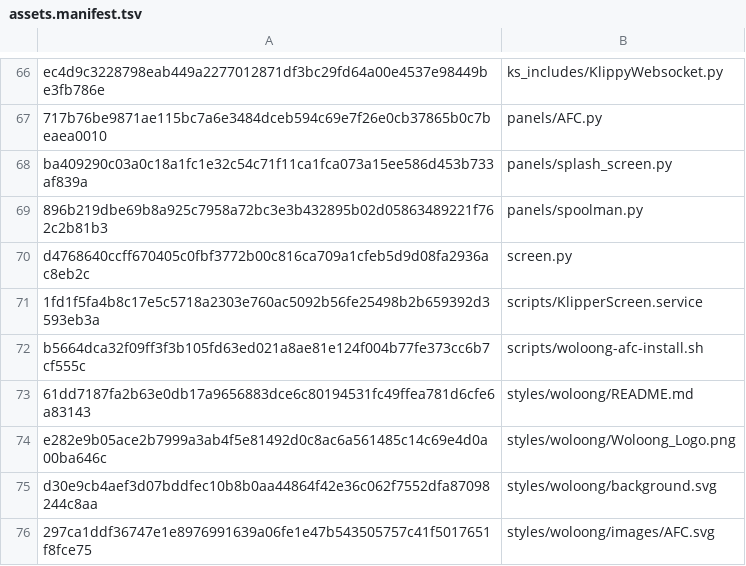
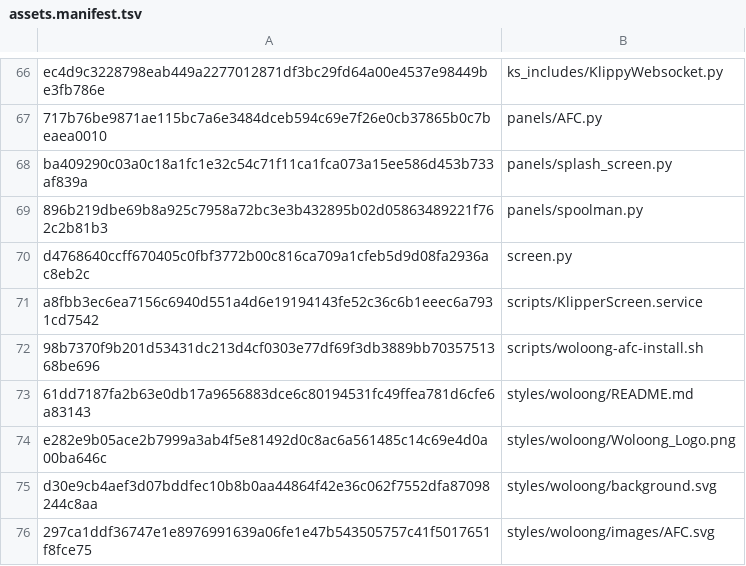
Before and after one commit to Woloong-DS/Woloong-klipperScreen, a TSV file: woloong-release/assets.manifest.tsv, drawn as a sheet; only a part is shown, gaps mark what is left out.

```diff
--- a/woloong-release/assets.manifest.tsv
+++ b/woloong-release/assets.manifest.tsv
@@ -70,4 +70,4 @@ ba409290c03a0c18a1fc1e32c54c71f11ca1fca073a15ee586d453b733af839a	panels/splash_s
 d4768640ccff670405c0fbf3772b00c816ca709a1cfeb5d9d08fa2936ac8eb2c	screen.py
-1fd1f5fa4b8c17e5c5718a2303e760ac5092b56fe25498b2b659392d3593eb3a	scripts/KlipperScreen.service
-b5664dca32f09ff3f3b105fd63ed021a8ae81e124f004b77fe373cc6b7cf555c	scripts/woloong-afc-install.sh
+a8fbb3ec6ea7156c6940d551a4d6e19194143fe52c36c6b1eeec6a7931cd7542	scripts/KlipperScreen.service
+98b7370f9b201d53431dc213d4cf0303e77df69f3db3889bb7035751368be696	scripts/woloong-afc-install.sh
 61dd7187fa2b63e0db17a9656883dce6c80194531fc49ffea781d6cfe6a83143	styles/woloong/README.md
```
Also changed, not shown: 6 other files.
